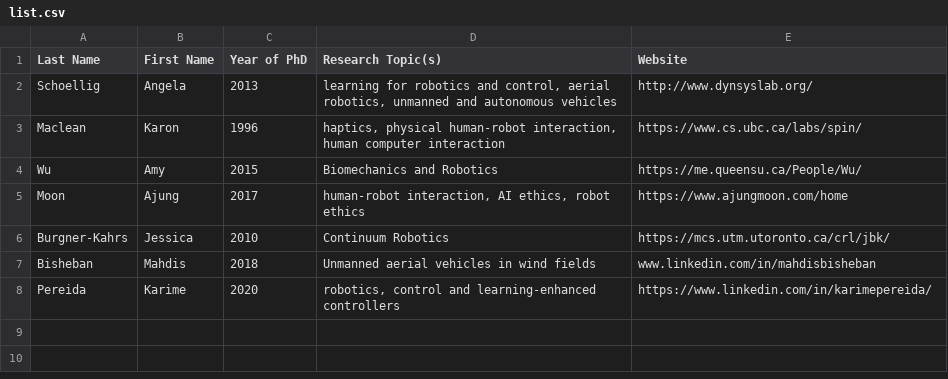
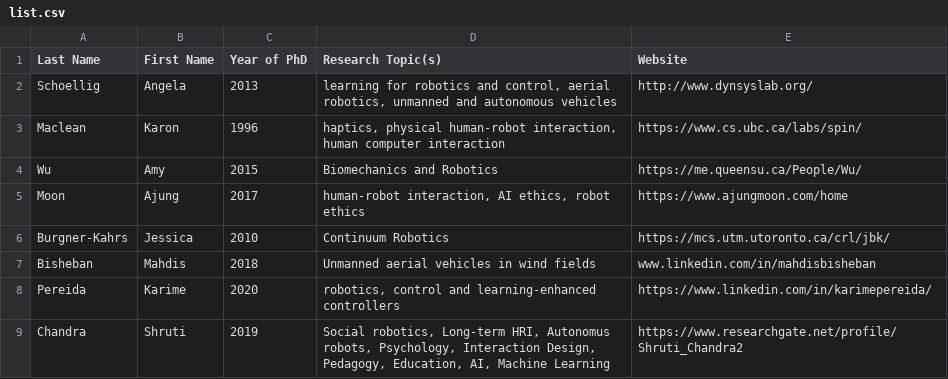
Before and after one commit to canada-robotics-research-lists/canada-women-in-robotics-research, a CSV file: list.csv, drawn as a sheet; the diff names each change by its address in the sheet, - before the commit and + after, or states it on an @@ line.

Commit message:
new entry

```diff
--- a/list.csv
+++ b/list.csv
+row 9: Chandra | Shruti | 2019 | Social robotics, Long-term HRI, Autonomus robots, Psychology, Interaction Design, Pedagogy, Education, AI, Machine Learning | https://www.researchgate.net/profile/Shruti_Chandra2
```
